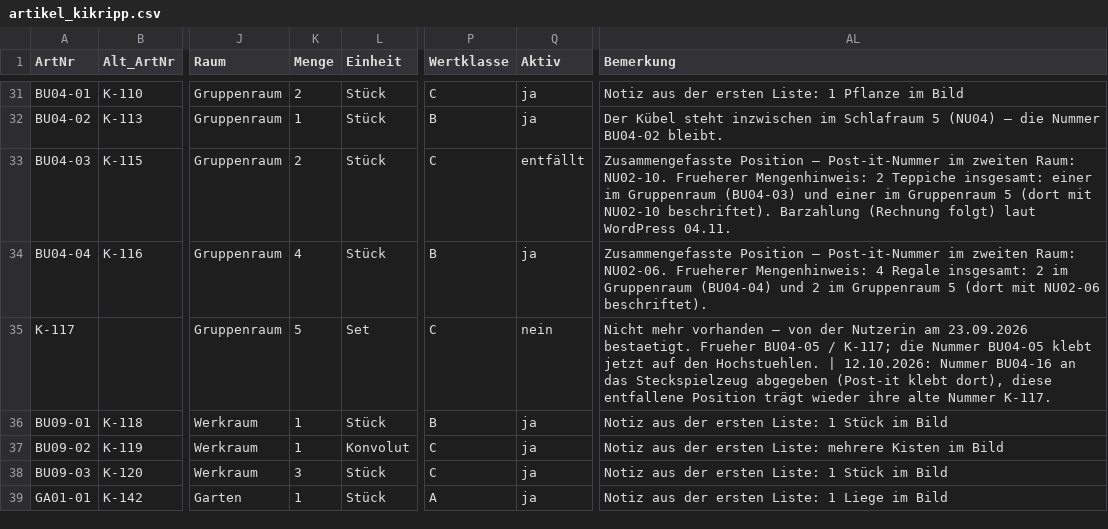
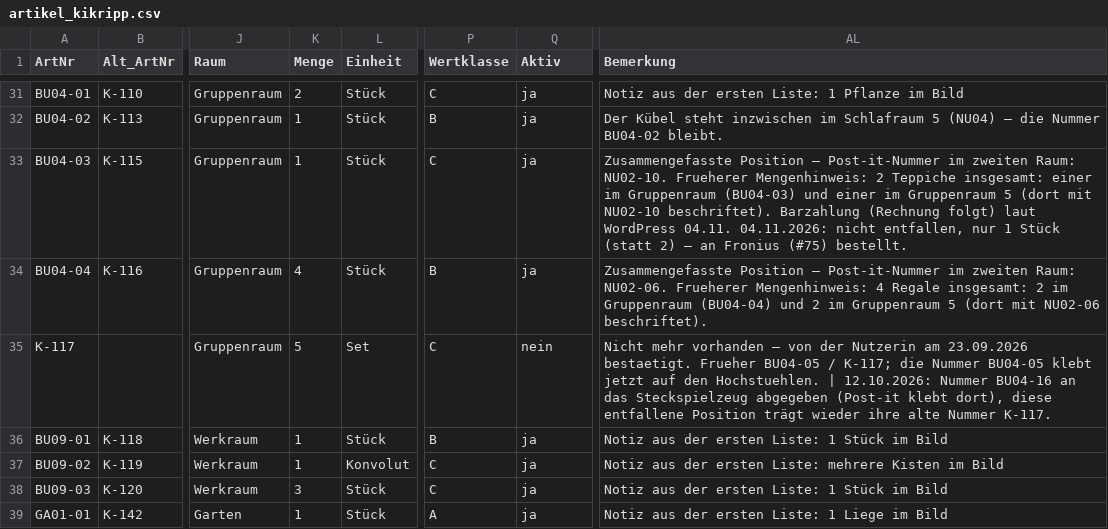
Before and after one commit to jenny9876781/Ablage-, a CSV file: daten/artikel_kikripp.csv, drawn as a sheet; only a part is shown, gaps mark what is left out; the diff names each change by its address in the sheet, - before the commit and + after, or states it on an @@ line.

```diff
--- a/daten/artikel_kikripp.csv
+++ b/daten/artikel_kikripp.csv
-K33 (Menge): 2
+K33 (Menge): 1
-Q33 (Aktiv): entfällt
+Q33 (Aktiv): ja
-AL33 (Bemerkung): …WordPress 04.11.
+AL33 (Bemerkung): …WordPress 04.11. 04.11.2026: nicht entfallen, nur 1 Stück (statt 2) – an Fronius (#75) bestellt.
```
Also changed, not shown: 5 other files.
